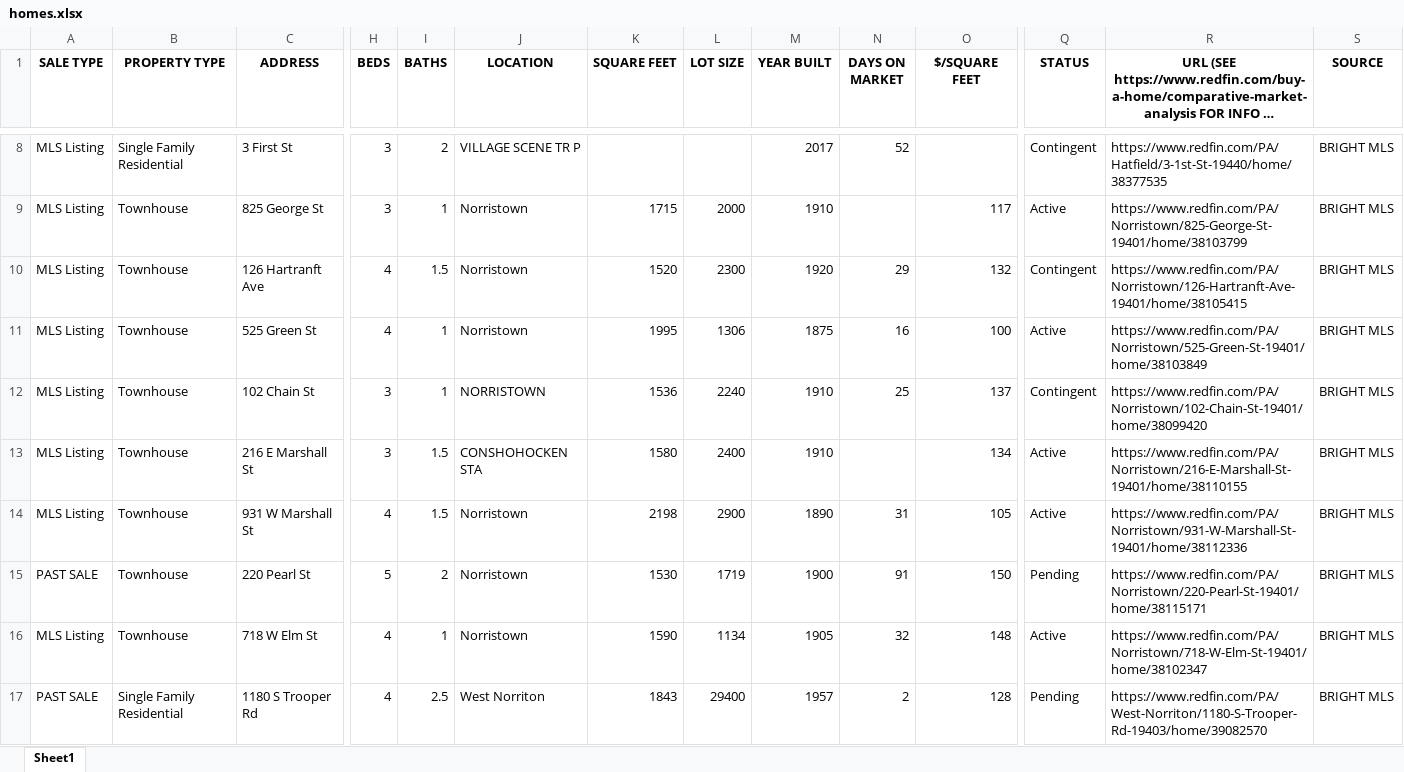
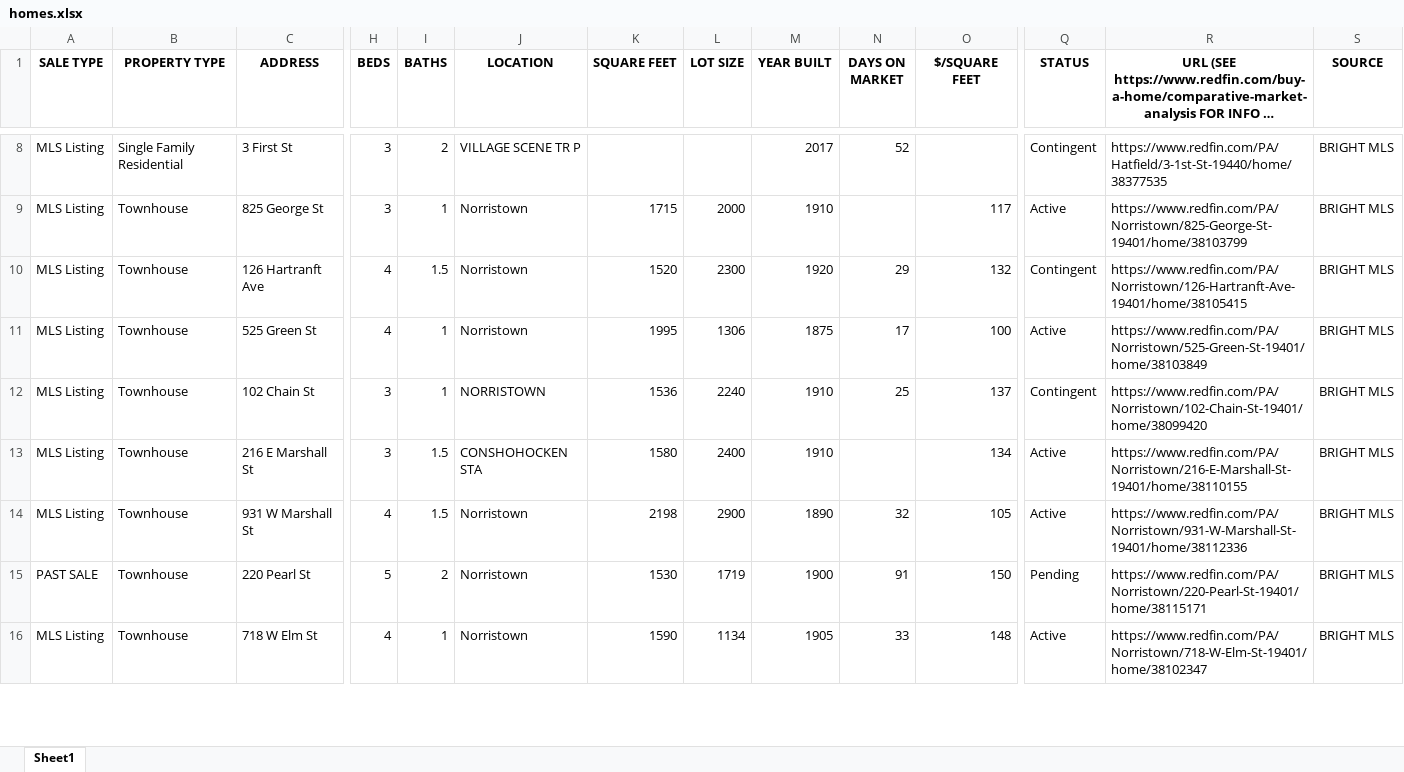
Before and after one commit to Hacker-2004/home-finder, an Excel workbook: homes.xlsx, sheet Sheet1, drawn as a sheet; only a part is shown, gaps mark what is left out; long unchanged cells end in …; values as stored, in another font and other column widths than the file's, no borders; removed rows and columns are numbered as before the commit, all else as after; rows hold the shown columns only; the diff covers the shown part only; the diff names each change by its address in the sheet, - before the commit and + after, or states it on an @@ line.

```diff
--- a/homes.xlsx (sheet Sheet1)
+++ b/homes.xlsx (sheet Sheet1)
-N11 (DAYS ON MARKET): 16
+N11 (DAYS ON MARKET): 17
-N14 (DAYS ON MARKET): 31
+N14 (DAYS ON MARKET): 32
-N16 (DAYS ON MARKET): 32
+N16 (DAYS ON MARKET): 33
-row 17: PAST SALE | Single Family Residential | 1180 S Trooper Rd | 4 | 2.5 | West Norriton | 1843 | 29400 | 1957 | 2 | 128 | Pending | https://www.redfin.com/PA/West-Norriton/1180-S-Trooper-Rd-19403/home/39082570 | BRIGHT MLS
```
Also changed, not shown: 7 added rows, 12 removed rows and 189 edited cells elsewhere in this sheet, 1 other file.
